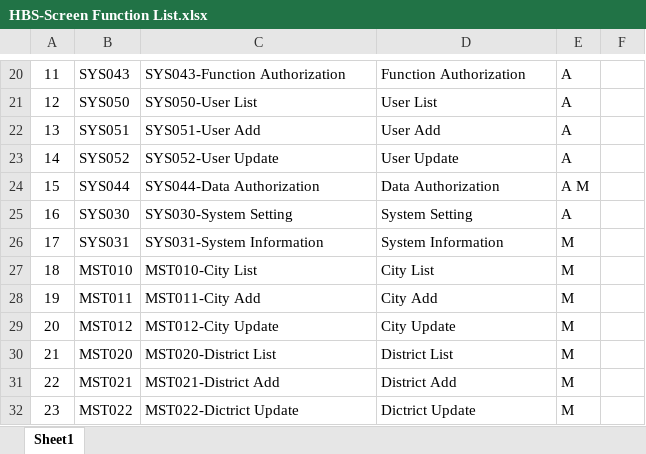
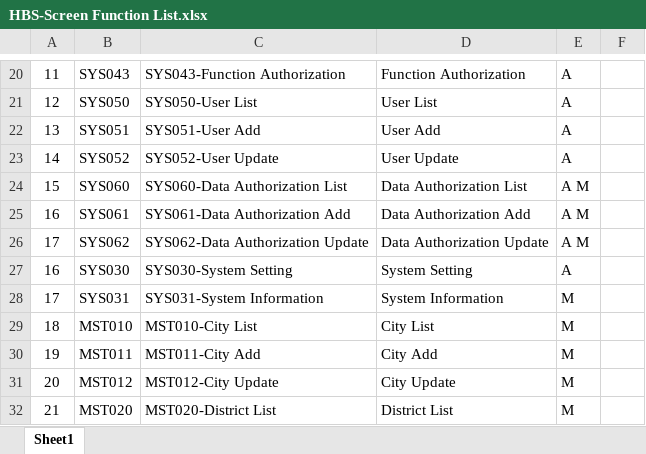
Before and after one commit to DuanTranHuy/HotelBookingVB, an Excel workbook: Doccument/HBS-Screen Function List.xlsx, sheet Sheet1, drawn as a sheet; only a part is shown, gaps mark what is left out; the shorter side is filled out with more unchanged rows; values as stored, in another font and other column widths than the file's, no borders; addresses are those after the commit; the diff names each change by its address in the sheet, - before the commit and + after, or states it on an @@ line.

```diff
--- a/Doccument/HBS-Screen Function List.xlsx (sheet Sheet1)
+++ b/Doccument/HBS-Screen Function List.xlsx (sheet Sheet1)
+row 24: 15 | SYS060 | SYS060-Data Authorization List | Data Authorization List | A M
@@ column A renumbered in row 25 @@
-B25: SYS044
+B25: SYS061
-C25: SYS044-Data Authorization
+C25: SYS061-Data Authorization Add
-D25: Data Authorization
+D25: Data Authorization Add
+row 26: 17 | SYS062 | SYS062-Data Authorization Update | Data Authorization Update | A M
```
Also changed, not shown: formulas that keep their value, 1 other file.
